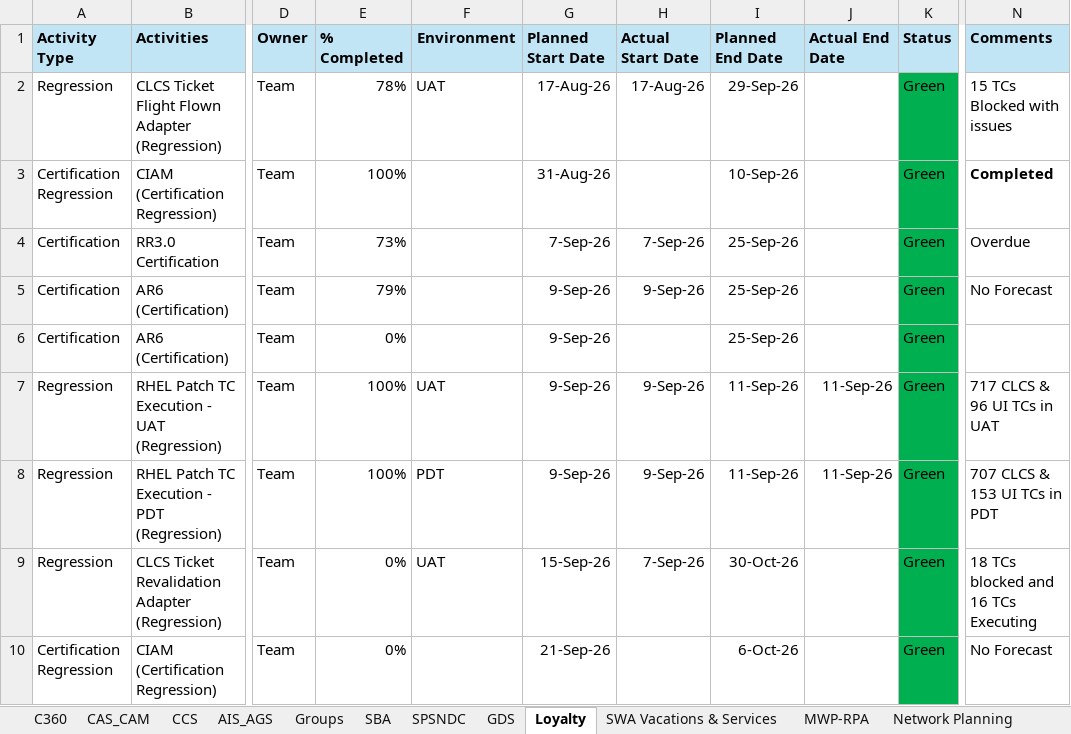
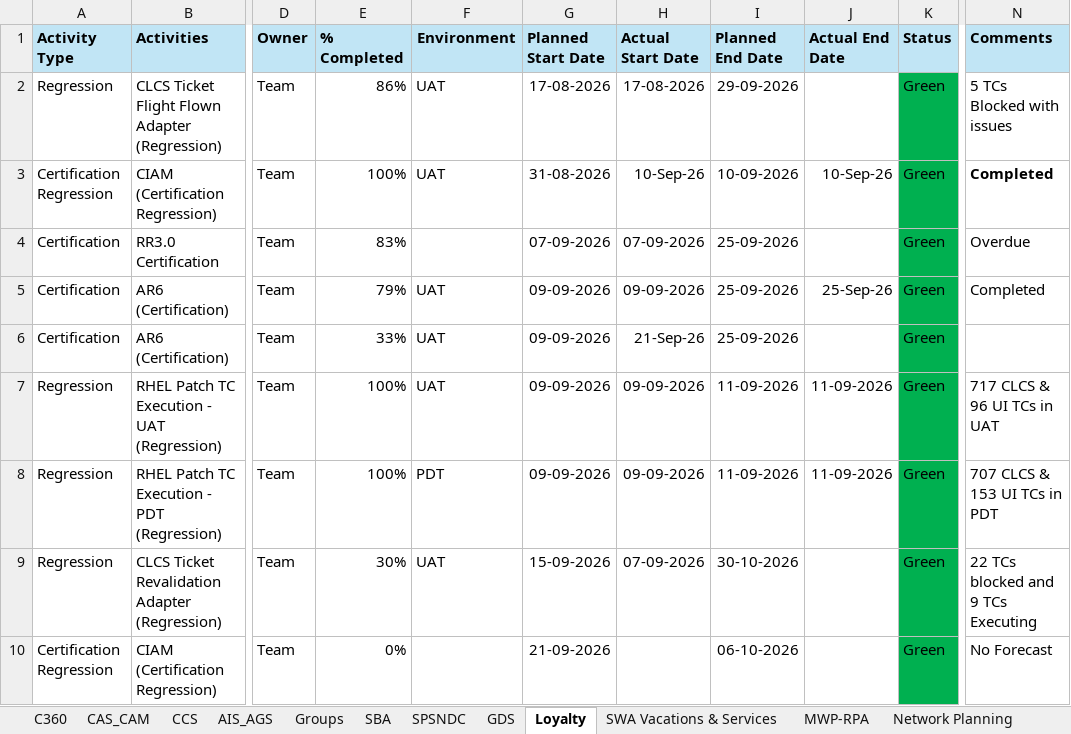
Before and after one commit to Qentelli-Design/SWA, an Excel workbook: Product_Status_Report.xlsx, sheet Loyalty, drawn as a sheet; only a part is shown, gaps mark what is left out; values as stored, in another font and other column widths than the file's, no borders; the diff covers the shown part only; the diff names each change by its address in the sheet, - before the commit and + after, or states it on an @@ line.

```diff
--- a/Product_Status_Report.xlsx (sheet Loyalty)
+++ b/Product_Status_Report.xlsx (sheet Loyalty)
-E2 (% Completed): 78%
+E2 (% Completed): 86%
-G2 (Planned Start Date): 17-Aug-26
+G2 (Planned Start Date): 17-08-2026
-H2 (Actual Start Date): 17-Aug-26
+H2 (Actual Start Date): 17-08-2026
-I2 (Planned End Date): 29-Sep-26
+I2 (Planned End Date): 29-09-2026
-N2 (Comments): 15 TCs Blocked with issues
+N2 (Comments): 5 TCs Blocked with issues
-F3 (Environment): (empty)
+F3 (Environment): UAT
-G3 (Planned Start Date): 31-Aug-26
+G3 (Planned Start Date): 31-08-2026
-H3 (Actual Start Date): (empty)
+H3 (Actual Start Date): 10-Sep-26
-I3 (Planned End Date): 10-Sep-26
+I3 (Planned End Date): 10-09-2026
-J3 (Actual End Date): (empty)
+J3 (Actual End Date): 10-Sep-26
-E4 (% Completed): 73%
+E4 (% Completed): 83%
-G4 (Planned Start Date): 7-Sep-26
+G4 (Planned Start Date): 07-09-2026
-H4 (Actual Start Date): 7-Sep-26
+H4 (Actual Start Date): 07-09-2026
-I4:I6 (Planned End Date): 25-Sep-26
+I4:I6 (Planned End Date): 25-09-2026
-F5:F6 (Environment): (empty)
+F5:F6 (Environment): UAT
-G5:G8 (Planned Start Date): 9-Sep-26
+G5:G8 (Planned Start Date): 09-09-2026
-H5 (Actual Start Date): 9-Sep-26
+H5 (Actual Start Date): 09-09-2026
-J5 (Actual End Date): (empty)
+J5 (Actual End Date): 25-Sep-26
-N5 (Comments): No Forecast
+N5 (Comments): Completed
-E6 (% Completed): 0%
+E6 (% Completed): 33%
-H6 (Actual Start Date): (empty)
+H6 (Actual Start Date): 21-Sep-26
-H7:H8 (Actual Start Date): 9-Sep-26
+H7:H8 (Actual Start Date): 09-09-2026
-I7:I8 (Planned End Date): 11-Sep-26
+I7:I8 (Planned End Date): 11-09-2026
-J7:J8 (Actual End Date): 11-Sep-26
+J7:J8 (Actual End Date): 11-09-2026
-E9 (% Completed): 0%
+E9 (% Completed): 30%
-G9 (Planned Start Date): 15-Sep-26
+G9 (Planned Start Date): 15-09-2026
-H9 (Actual Start Date): 7-Sep-26
+H9 (Actual Start Date): 07-09-2026
-I9 (Planned End Date): 30-Oct-26
+I9 (Planned End Date): 30-10-2026
-N9 (Comments): 18 TCs blocked and 16 TCs Executing
+N9 (Comments): 22 TCs blocked and 9 TCs Executing
-G10 (Planned Start Date): 21-Sep-26
+G10 (Planned Start Date): 21-09-2026
-I10 (Planned End Date): 6-Oct-26
+I10 (Planned End Date): 06-10-2026
```
Also changed, not shown: 29 edited cells elsewhere in this sheet, sheet AIS_AGS, sheet SBA, sheet CAS_CAM, sheet SPSNDC, sheet MWP-RPA, sheet Network Planning, 3 more sheets, 6 other files.
